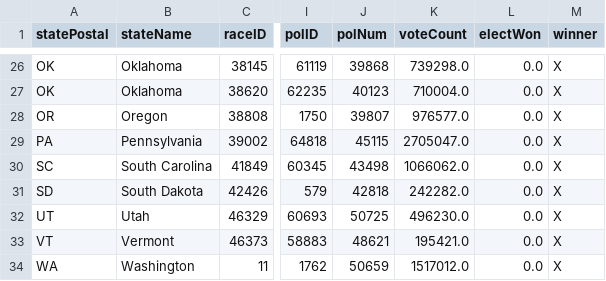
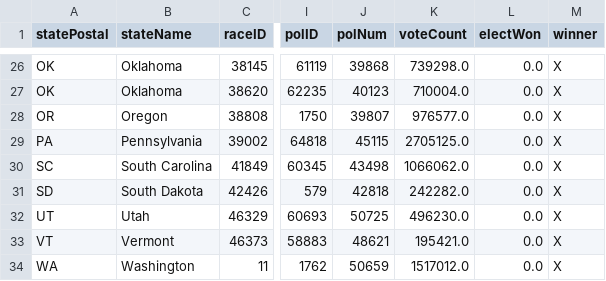
Before and after one commit to Nikkei-Visual-Data-Journalism/MidTermElection_1123409584372xxbb225, a CSV file: APAPI/electionResultsWinners_senate.csv, drawn as a sheet; only a part is shown, gaps mark what is left out; the diff names each change by its address in the sheet, - before the commit and + after, or states it on an @@ line.

```diff
--- a/APAPI/electionResultsWinners_senate.csv
+++ b/APAPI/electionResultsWinners_senate.csv
-K29 (voteCount): 2705047.0
+K29 (voteCount): 2705125.0
```
Also changed, not shown: APAPI/electionResultsWinners_house.csv.
